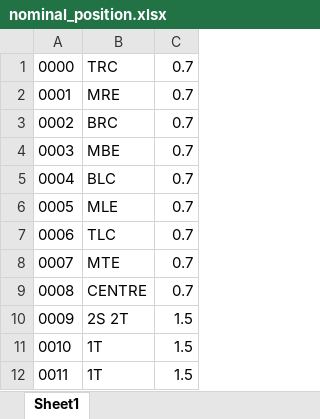
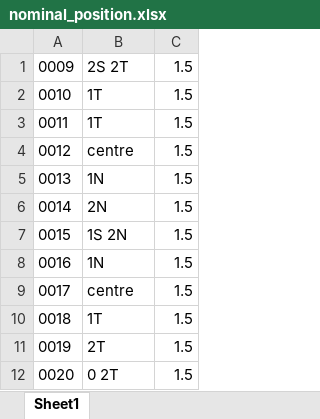
Before and after one commit to RViMLab/BOE2018-AOSLO-image-mosaic, an Excel workbook: nominal_position.xlsx, sheet Sheet1, drawn as a sheet; only a part is shown; the shorter side is filled out with more unchanged rows; values as stored, in another font and other column widths than the file's, no borders; the diff names each change by its address in the sheet, - before the commit and + after, or states it on an @@ line.

```diff
--- a/nominal_position.xlsx (sheet Sheet1)
+++ b/nominal_position.xlsx (sheet Sheet1)
-row 1: 0000 | TRC | 0.7
-row 2: 0001 | MRE | 0.7
-row 3: 0002 | BRC | 0.7
-row 4: 0003 | MBE | 0.7
-row 5: 0004 | BLC | 0.7
-row 6: 0005 | MLE | 0.7
-row 7: 0006 | TLC | 0.7
-row 8: 0007 | MTE | 0.7
-row 9: 0008 | CENTRE | 0.7
```
Also changed, not shown: 2 other files.
